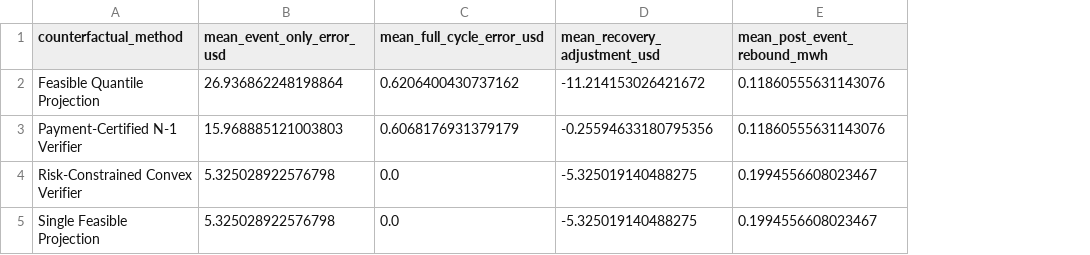
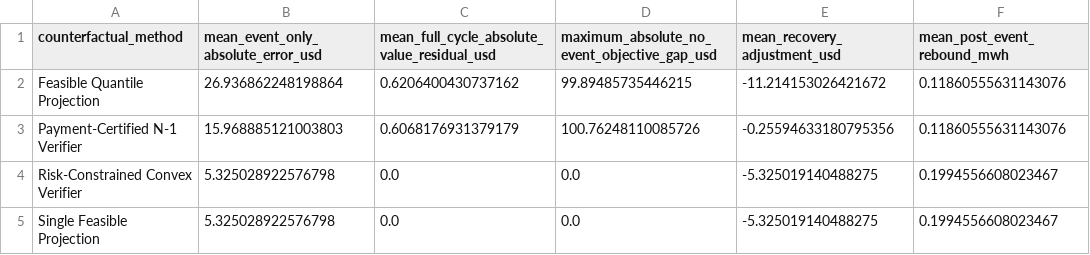
Before and after one commit to derry-cheng/test, a CSV file: ai_dc_dr_verification_tsg_complete/experiments/exp12_rolling_market_validation/results/final/rolling_market_summary.csv, drawn as a sheet; only a part is shown; the diff names each change by its address in the sheet, - before the commit and + after, or states it on an @@ line.

```diff
--- a/ai_dc_dr_verification_tsg_complete/experiments/exp12_rolling_market_validation/results/final/rolling_market_summary.csv
+++ b/ai_dc_dr_verification_tsg_complete/experiments/exp12_rolling_market_validation/results/final/rolling_market_summary.csv
+column D, rows 1-5: maximum_absolute_no_event_objective_gap_usd | 99.89485735446215 | 100.76248110085726 | 0.0 | 0.0
-B1: mean_event_only_error_usd
+B1: mean_event_only_absolute_error_usd
-C1: mean_full_cycle_error_usd
+C1: mean_full_cycle_absolute_value_residual_usd
```
Also changed, not shown: ai_dc_dr_verification_tsg_complete/experiments/exp12_rolling_market_validation/results/final/rolling_market_validation.csv, 16 other files.
